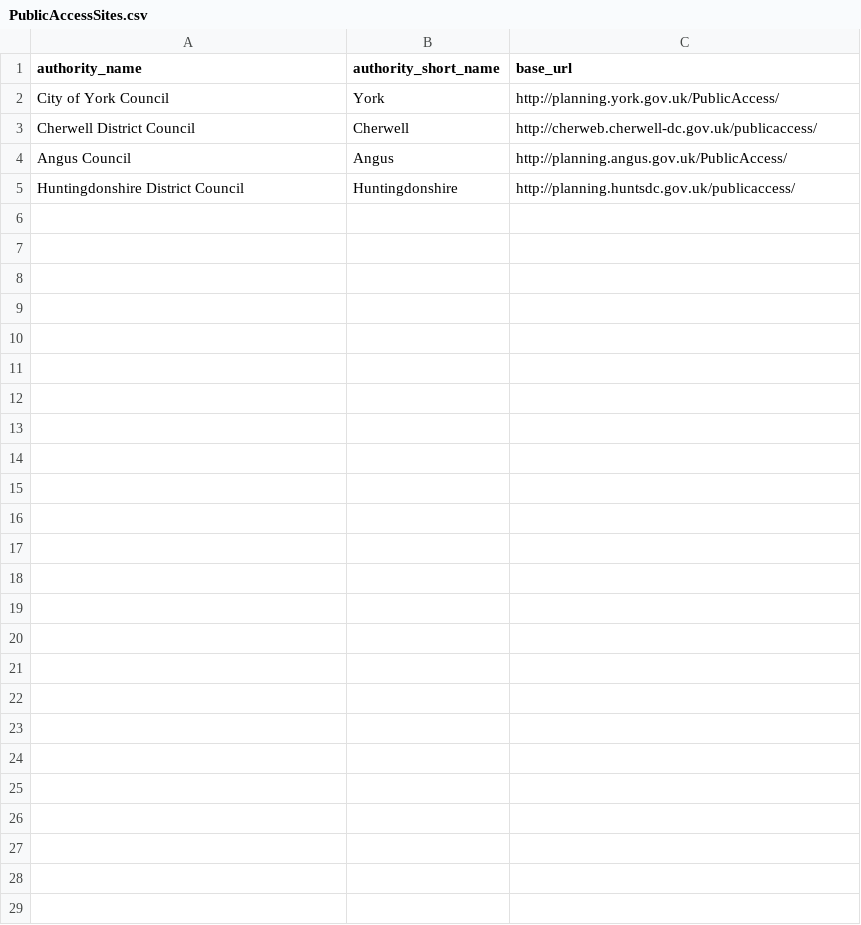
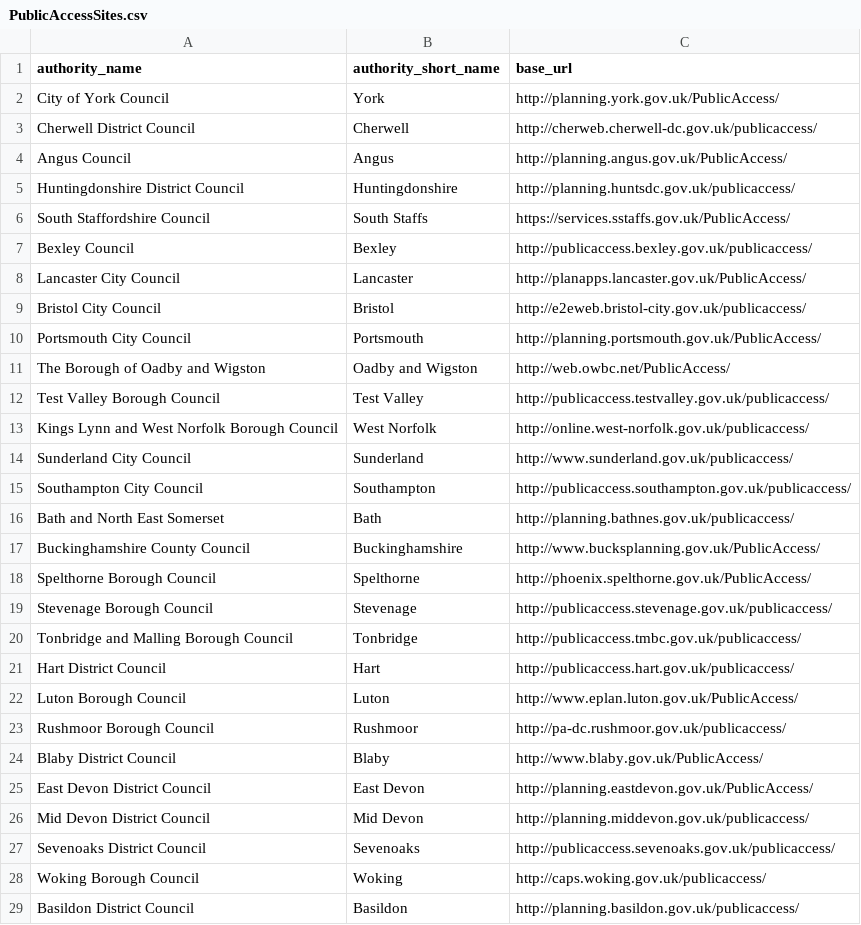
Before and after one commit to richardkeen/planningalerts, a CSV file: CGI/PublicAccessSites.csv, drawn as a sheet; the diff names each change by its address in the sheet, - before the commit and + after, or states it on an @@ line.

Commit message:
Add lots more PublicAccess sites.
git-svn-id: http://planningalerts.googlecode.com/svn/trunk@20 cf68f80a-222c-0410-aabe-5f79d0504a29

```diff
--- a/CGI/PublicAccessSites.csv
+++ b/CGI/PublicAccessSites.csv
+row 6: South Staffordshire Council | South Staffs | https://services.sstaffs.gov.uk/PublicAccess/
+row 7: Bexley Council | Bexley | http://publicaccess.bexley.gov.uk/publicaccess/
+row 8: Lancaster City Council | Lancaster | http://planapps.lancaster.gov.uk/PublicAccess/
+row 9: Bristol City Council | Bristol | http://e2eweb.bristol-city.gov.uk/publicaccess/
+row 10: Portsmouth City Council | Portsmouth | http://planning.portsmouth.gov.uk/PublicAccess/
+row 11: The Borough of Oadby and Wigston | Oadby and Wigston | http://web.owbc.net/PublicAccess/
+row 12: Test Valley Borough Council | Test Valley | http://publicaccess.testvalley.gov.uk/publicaccess/
+row 13: Kings Lynn and West Norfolk Borough Council | West Norfolk | http://online.west-norfolk.gov.uk/publicaccess/
+row 14: Sunderland City Council | Sunderland | http://www.sunderland.gov.uk/publicaccess/
+row 15: Southampton City Council | Southampton | http://publicaccess.southampton.gov.uk/publicaccess/
+row 16: Bath and North East Somerset | Bath | http://planning.bathnes.gov.uk/publicaccess/
+row 17: Buckinghamshire County Council | Buckinghamshire | http://www.bucksplanning.gov.uk/PublicAccess/
+row 18: Spelthorne Borough Council | Spelthorne | http://phoenix.spelthorne.gov.uk/PublicAccess/
+row 19: Stevenage Borough Council | Stevenage | http://publicaccess.stevenage.gov.uk/publicaccess/
+row 20: Tonbridge and Malling Borough Council | Tonbridge | http://publicaccess.tmbc.gov.uk/publicaccess/
+row 21: Hart District Council | Hart | http://publicaccess.hart.gov.uk/publicaccess/
+row 22: Luton Borough Council | Luton | http://www.eplan.luton.gov.uk/PublicAccess/
+row 23: Rushmoor Borough Council | Rushmoor | http://pa-dc.rushmoor.gov.uk/publicaccess/
+row 24: Blaby District Council | Blaby | http://www.blaby.gov.uk/PublicAccess/
+row 25: East Devon District Council | East Devon | http://planning.eastdevon.gov.uk/PublicAccess/
+row 26: Mid Devon District Council | Mid Devon | http://planning.middevon.gov.uk/publicaccess/
+row 27: Sevenoaks District Council | Sevenoaks | http://publicaccess.sevenoaks.gov.uk/publicaccess/
+row 28: Woking Borough Council | Woking | http://caps.woking.gov.uk/publicaccess/
+row 29: Basildon District Council | Basildon | http://planning.basildon.gov.uk/publicaccess/
```
